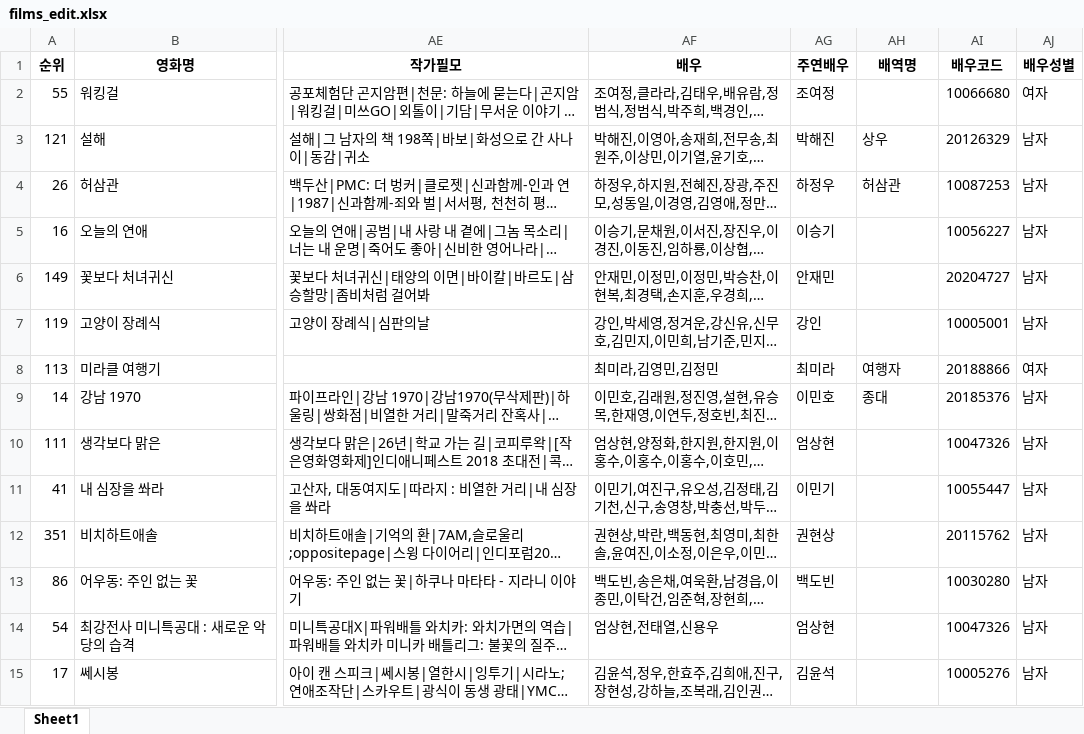
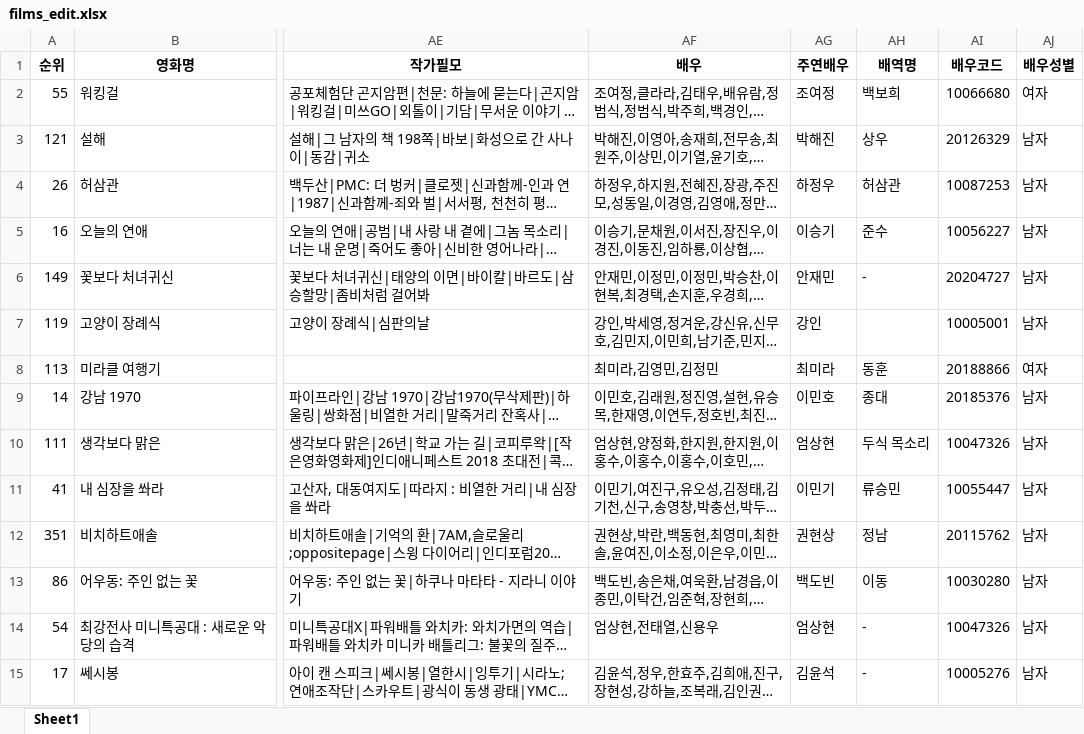
Before and after one commit to kim4pb/Female-led-Korean-Films, an Excel workbook: 01.Data_Collection/films_edit.xlsx, sheet Sheet1, drawn as a sheet; only a part is shown, gaps mark what is left out; long unchanged cells end in …; values as stored, in another font and other column widths than the file's, no borders; the diff covers the shown part only; the diff names each change by its address in the sheet, - before the commit and + after, or states it on an @@ line.

Commit message:
Update boxoffice data feat. KOBIS 공식통계

```diff
--- a/01.Data_Collection/films_edit.xlsx (sheet Sheet1)
+++ b/01.Data_Collection/films_edit.xlsx (sheet Sheet1)
-AH2 (배역명): (empty)
+AH2 (배역명): 백보희
-AH5 (배역명): (empty)
+AH5 (배역명): 준수
-AH6 (배역명): (empty)
+AH6 (배역명): -
-AH8 (배역명): 여행자
+AH8 (배역명): 동훈
-AH10 (배역명): (empty)
+AH10 (배역명): 두식 목소리
-AH11 (배역명): (empty)
+AH11 (배역명): 류승민
-AH12 (배역명): (empty)
+AH12 (배역명): 정남
-AH13 (배역명): (empty)
+AH13 (배역명): 이동
-AH14:AH15 (배역명): (empty)
+AH14:AH15 (배역명): -
```
Also changed, not shown: 396 edited cells elsewhere in this sheet, 6 other files.
